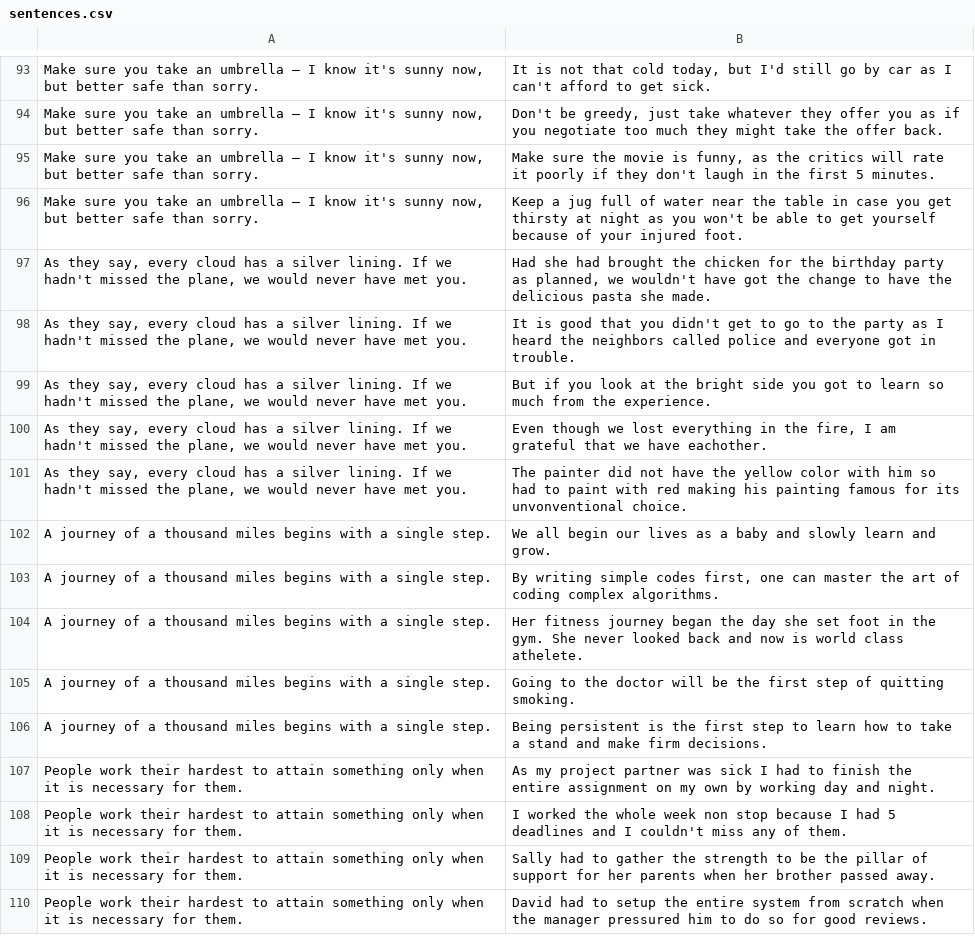
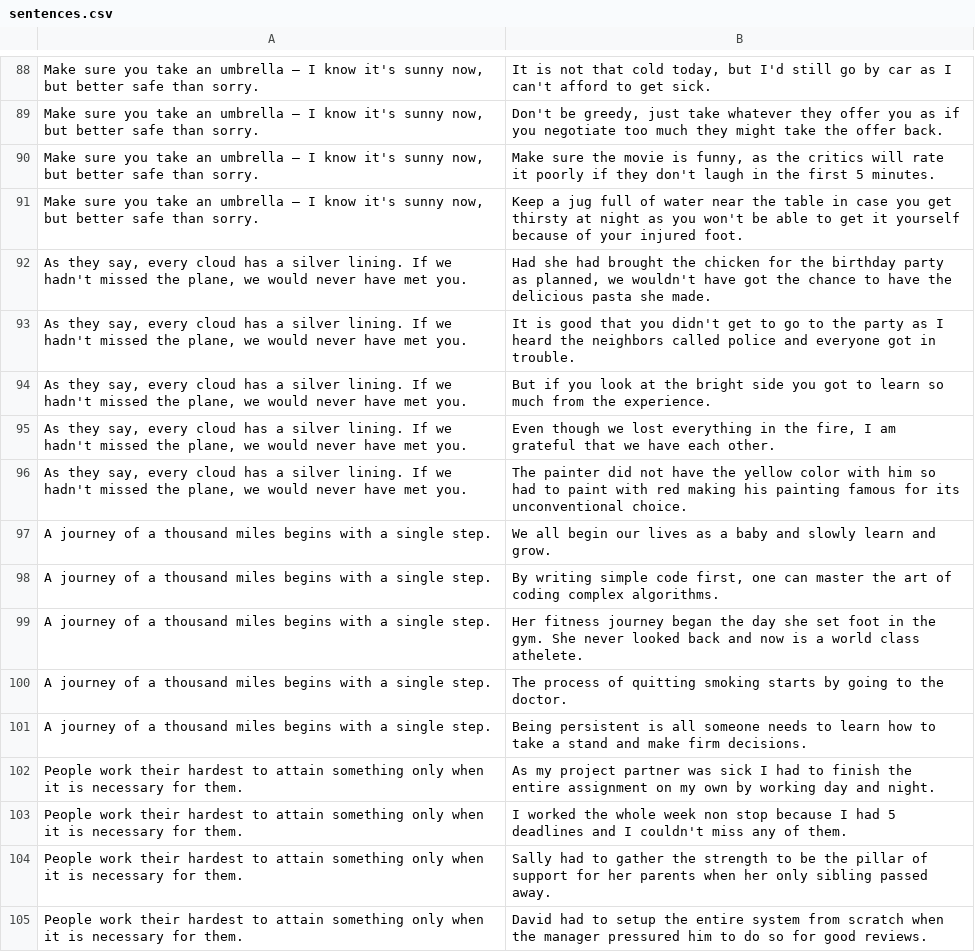
Before and after one commit to JHU-CLSP/AnaloBench, a CSV file: sentences.csv, drawn as a sheet; only a part is shown, gaps mark what is left out; addresses are those after the commit; the diff covers the shown part only; the diff names each change by its address in the sheet, - before the commit and + after, or states it on an @@ line.

```diff
--- a/sentences.csv
+++ b/sentences.csv
-B91: …to get yourself because…
+B91: …to get it yourself because…
-B92: …got the change to have…
+B92: …got the chance to have…
-B95: …we have eachother.
+B95: …we have each other.
-B96: …for its unvonventional choice.
+B96: …for its unconventional choice.
-B98: …writing simple codes first, one…
+B98: …writing simple code first, one…
-B99: …now is world class…
+B99: …now is a world class…
-B100: Going to the doctor will be the first step of quitting smoking.
+B100: The process of quitting smoking starts by going to the doctor.
-B101: …persistent is the first step to learn…
+B101: …persistent is all someone needs to learn…
-B104: …when her brother passed away.
+B104: …when her only sibling passed away.
```
Also changed, not shown: 1 added row, 11 removed rows and 98 edited cells elsewhere in this file.
